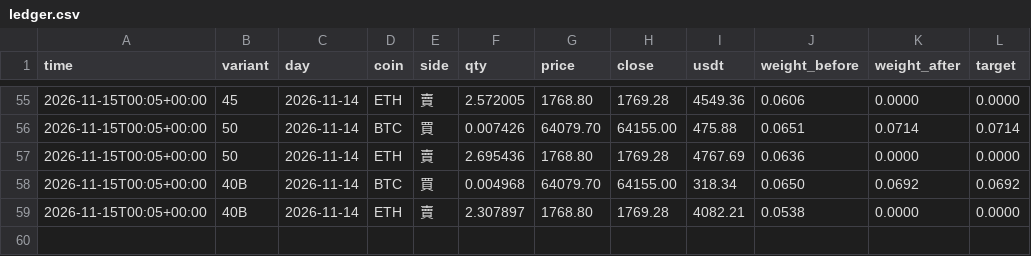
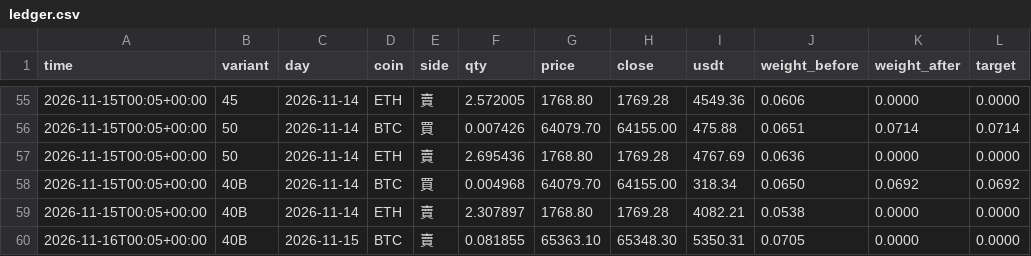
Before and after one commit to gutinganthony/KIWI, a CSV file: trend-paper/ledger.csv, drawn as a sheet; only a part is shown, gaps mark what is left out.

```diff
--- a/trend-paper/ledger.csv
+++ b/trend-paper/ledger.csv
@@ -59 +59,2 @@ time,variant,day,coin,side,qty,price,close,usdt,weight_before,weight_after,targe
 2026-11-15T00:05+00:00,40B,2026-11-14,ETH,賣,2.307897,1768.80,1769.28,4082.21,0.0538,0.0000,0.0000
+2026-11-16T00:05+00:00,40B,2026-11-15,BTC,賣,0.081855,65363.10,65348.30,5350.31,0.0705,0.0000,0.0000
```
Also changed, not shown: okx-demo-F3-2.0/equity.csv, trend-paper/equity.csv, 12 other files.
